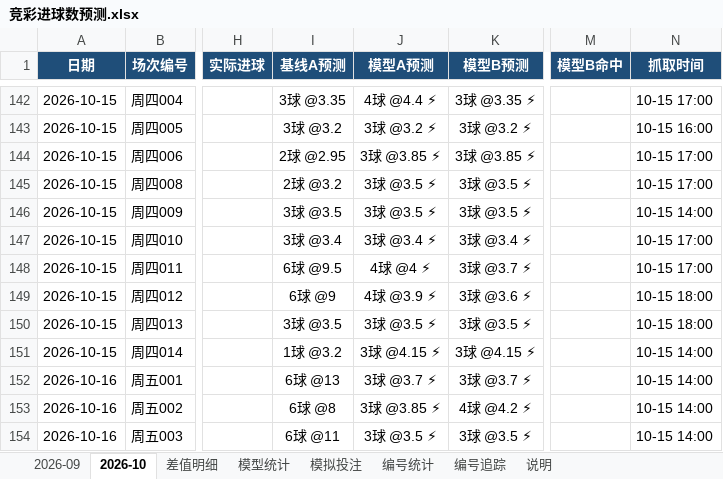
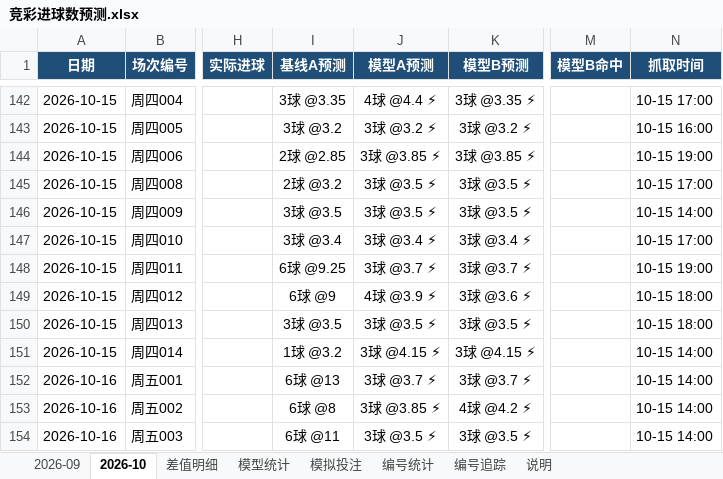
Before and after one commit to chuangyuyu/jingcai, an Excel workbook: docs/excel/竞彩进球数预测.xlsx, sheet 2026-10, drawn as a sheet; only a part is shown, gaps mark what is left out; values as stored, in another font and other column widths than the file's, no borders; the diff names each change by its address in the sheet, - before the commit and + after, or states it on an @@ line.

```diff
--- a/docs/excel/竞彩进球数预测.xlsx (sheet 2026-10)
+++ b/docs/excel/竞彩进球数预测.xlsx (sheet 2026-10)
-I144 (基线A预测): 2球 @2.95
+I144 (基线A预测): 2球 @2.85
-N144 (抓取时间): 10-15 17:00
+N144 (抓取时间): 10-15 19:00
-I148 (基线A预测): 6球 @9.5
+I148 (基线A预测): 6球 @9.25
-J148 (模型A预测): 4球 @4 ⚡
+J148 (模型A预测): 3球 @3.7 ⚡
-N148 (抓取时间): 10-15 17:00
+N148 (抓取时间): 10-15 19:00
```
Also changed, not shown: sheet 差值明细, sheet 模型统计, 6 other files.
